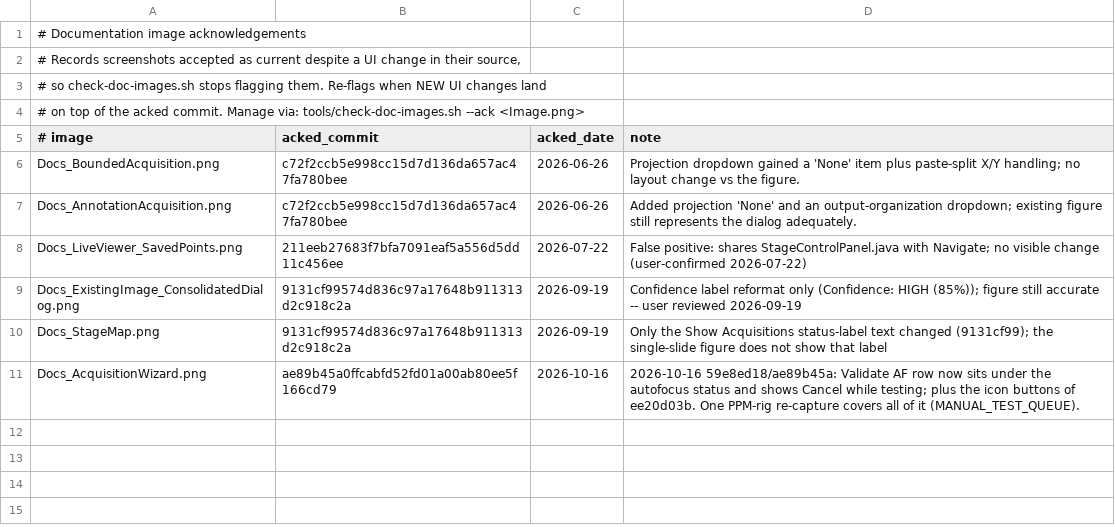
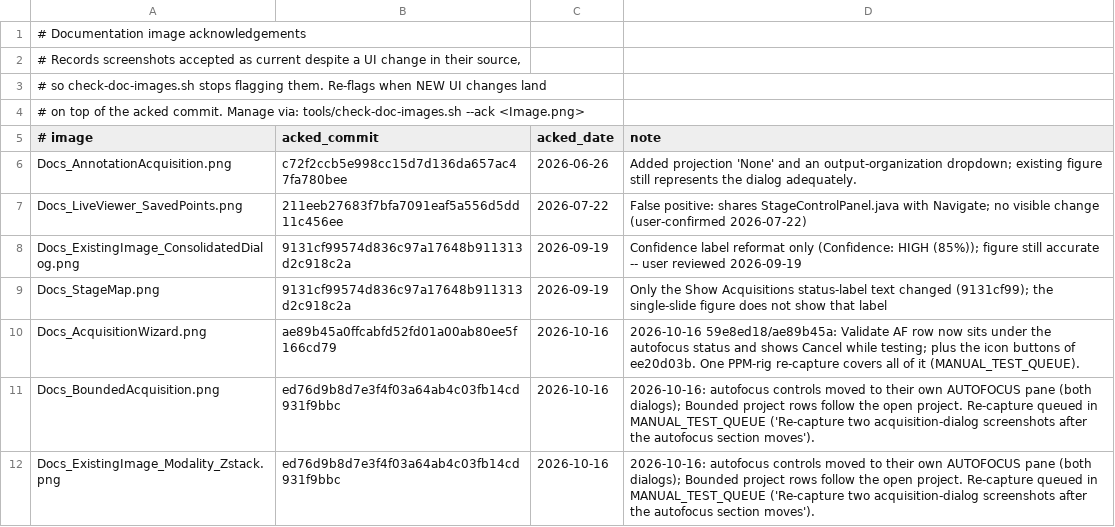
Before and after one commit to uw-loci/qupath-extension-qpsc, a TSV file: documentation/images/IMAGE_ACKS.tsv, drawn as a sheet.

```diff
--- a/documentation/images/IMAGE_ACKS.tsv
+++ b/documentation/images/IMAGE_ACKS.tsv
@@ -5,3 +5,2 @@
 # image	acked_commit	acked_date	note
-Docs_BoundedAcquisition.png	c72f2ccb5e998cc15d7d136da657ac47fa780bee	2026-06-26	Projection dropdown gained a 'None' item plus paste-split X/Y handling; no layout change vs the figure.
 Docs_AnnotationAcquisition.png	c72f2ccb5e998cc15d7d136da657ac47fa780bee	2026-06-26	Added projection 'None' and an output-organization dropdown; existing figure still represents the dialog adequately.
@@ -11 +10,3 @@ Docs_StageMap.png	9131cf99574d836c97a17648b911313d2c918c2a	2026-09-19	Only the S
 Docs_AcquisitionWizard.png	ae89b45a0ffcabfd52fd01a00ab80ee5f166cd79	2026-10-16	2026-10-16 59e8ed18/ae89b45a: Validate AF row now sits under the autofocus status and shows Cancel while testing; plus the icon buttons of ee20d03b. One PPM-rig re-capture covers all of it (MANUAL_TEST_QUEUE).
+Docs_BoundedAcquisition.png	ed76d9b8d7e3f4f03a64ab4c03fb14cd931f9bbc	2026-10-16	2026-10-16: autofocus controls moved to their own AUTOFOCUS pane (both dialogs); Bounded project rows follow the open project. Re-capture queued in MANUAL_TEST_QUEUE ('Re-capture two acquisition-dialog screenshots after the autofocus section moves').
+Docs_ExistingImage_Modality_Zstack.png	ed76d9b8d7e3f4f03a64ab4c03fb14cd931f9bbc	2026-10-16	2026-10-16: autofocus controls moved to their own AUTOFOCUS pane (both dialogs); Bounded project rows follow the open project. Re-capture queued in MANUAL_TEST_QUEUE ('Re-capture two acquisition-dialog screenshots after the autofocus section moves').
```
Also changed, not shown: 10 other files.
